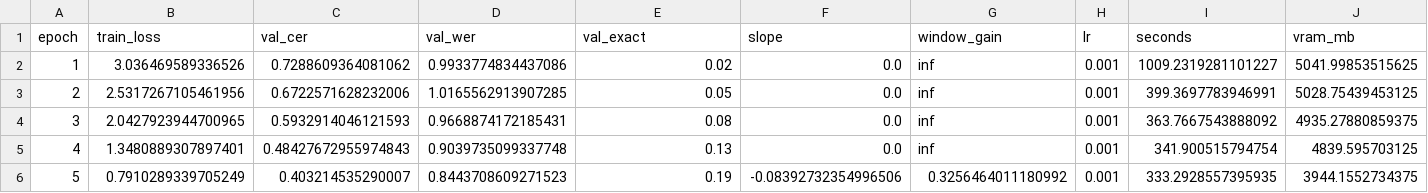
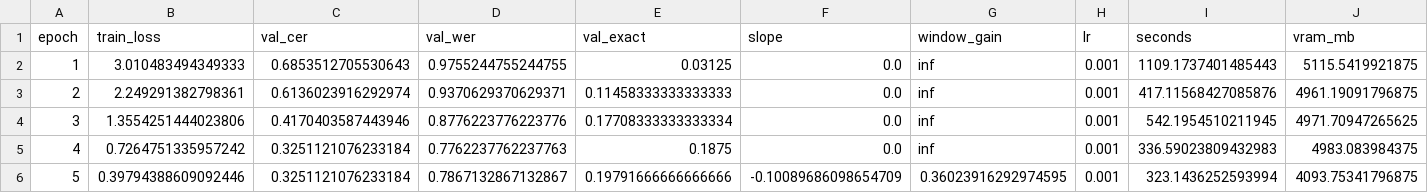
Before and after one commit to IX-World/OCR-AJAMI-Hausa, a CSV file: models/v10/history_v10.csv, drawn as a sheet; only a part is shown; the diff covers the shown part only.

Commit message:
Publish latest trained V10 92-3-5 checkpoint and verified test results

```diff
--- a/models/v10/history_v10.csv
+++ b/models/v10/history_v10.csv
@@ -1,6 +1,6 @@
 epoch,train_loss,val_cer,val_wer,val_exact,slope,window_gain,lr,seconds,vram_mb
-1,3.036469589336526,0.7288609364081062,0.9933774834437086,0.02,0.0,inf,0.001,1009.2319281101227,5041.99853515625
-2,2.5317267105461956,0.6722571628232006,1.0165562913907285,0.05,0.0,inf,0.001,399.3697783946991,5028.75439453125
-3,2.0427923944700965,0.5932914046121593,0.9668874172185431,0.08,0.0,inf,0.001,363.7667543888092,4935.27880859375
-4,1.3480889307897401,0.48427672955974843,0.9039735099337748,0.13,0.0,inf,0.001,341.900515794754,4839.595703125
-5,0.7910289339705249,0.403214535290007,0.8443708609271523,0.19,-0.08392732354996506,0.3256464011180992,0.001,333.2928557395935,3944.1552734375
+1,3.010483494349333,0.6853512705530643,0.9755244755244755,0.03125,0.0,inf,0.001,1109.1737401485443,5115.5419921875
+2,2.249291382798361,0.6136023916292974,0.9370629370629371,0.11458333333333333,0.0,inf,0.001,417.11568427085876,4961.19091796875
+3,1.3554251444023806,0.4170403587443946,0.8776223776223776,0.17708333333333334,0.0,inf,0.001,542.1954510211945,4971.70947265625
+4,0.7264751335957242,0.3251121076233184,0.7762237762237763,0.1875,0.0,inf,0.001,336.59023809432983,4983.083984375
+5,0.39794388609092446,0.3251121076233184,0.7867132867132867,0.19791666666666666,-0.10089686098654709,0.36023916292974595,0.001,323.1436252593994,4093.75341796875
```
Also changed, not shown: 163 edited cells elsewhere in this file, 11 other files.
